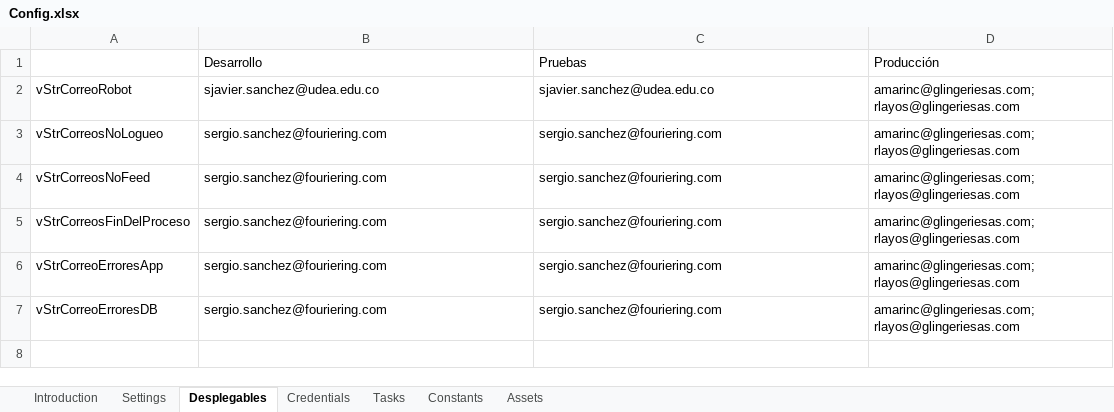
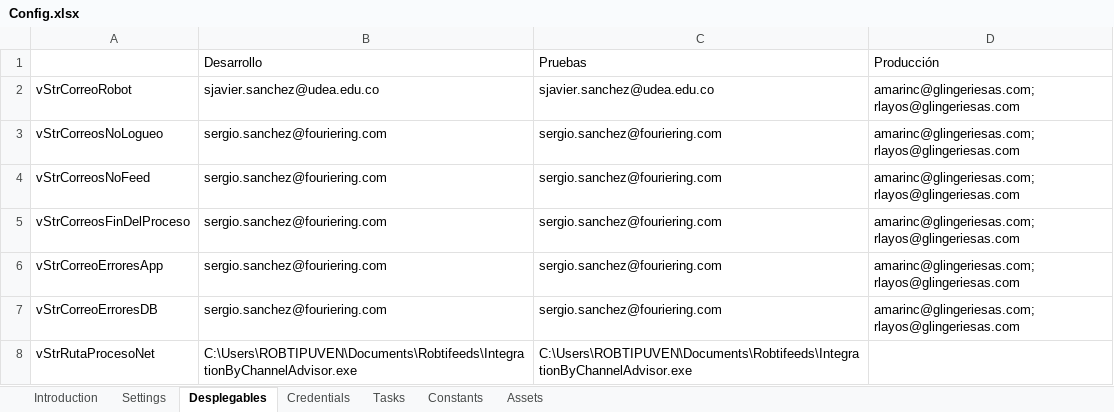
Before and after one commit to SergioSanchez02/Robtifeed, an Excel workbook: Data/Config.xlsx, sheet Desplegables, drawn as a sheet; values as stored, in another font and other column widths than the file's, no borders; the diff names each change by its address in the sheet, - before the commit and + after, or states it on an @@ line.

```diff
--- a/Data/Config.xlsx (sheet Desplegables)
+++ b/Data/Config.xlsx (sheet Desplegables)
+row 8: vStrRutaProcesoNet | C:\Users\ROBTIPUVEN\Documents\Robtifeeds\IntegrationByChannelAdvisor.exe | C:\Users\ROBTIPUVEN\Documents\Robtifeeds\IntegrationByChannelAdvisor.exe
```
Also changed, not shown: sheet Settings, sheet Constants, 7 other files.
